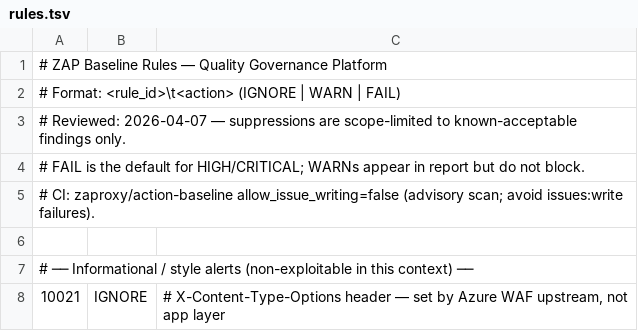
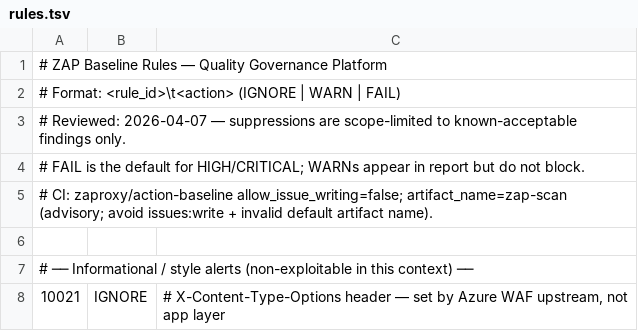
Before and after one commit to cgtqwmwkhp-rgb/quality-governance-platform, a TSV file: .zap/rules.tsv, drawn as a sheet; only a part is shown.

```diff
--- a/.zap/rules.tsv
+++ b/.zap/rules.tsv
@@ -4,3 +4,3 @@
 # FAIL is the default for HIGH/CRITICAL; WARNs appear in report but do not block.
-# CI: zaproxy/action-baseline allow_issue_writing=false (advisory scan; avoid issues:write failures).
+# CI: zaproxy/action-baseline allow_issue_writing=false; artifact_name=zap-scan (advisory; avoid issues:write + invalid default artifact name).
 
```
Also changed, not shown: 1 other file.
